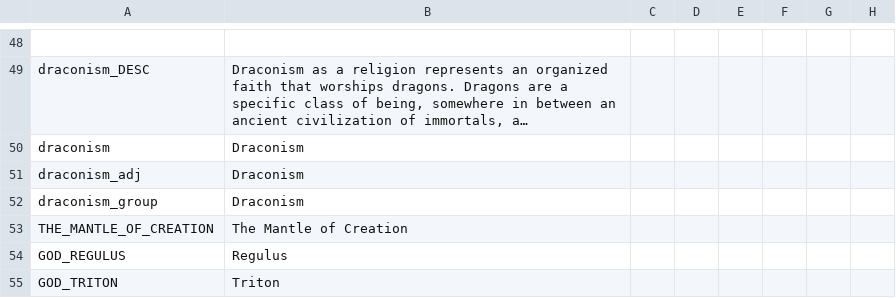
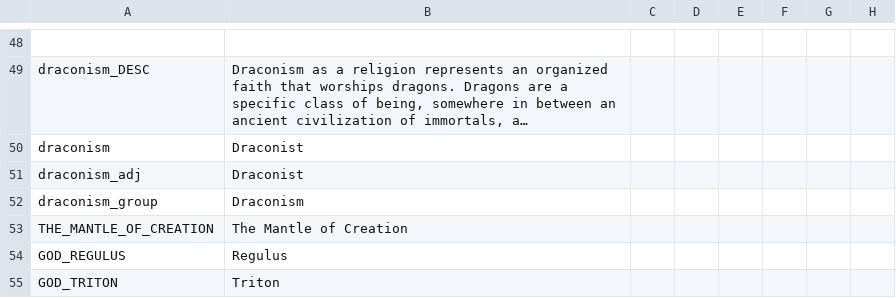
Before and after one commit to Federico-CM/ck2_mod, a CSV file: regalia_reborn/localisation/rr_religions.csv, drawn as a sheet; only a part is shown, gaps mark what is left out; long unchanged cells end in …; the diff names each change by its address in the sheet, - before the commit and + after, or states it on an @@ line.

```diff
--- a/regalia_reborn/localisation/rr_religions.csv
+++ b/regalia_reborn/localisation/rr_religions.csv
-B50:B51: Draconism
+B50:B51: Draconist
```
Also changed, not shown: regalia_reborn/localisation/rr_bookmarks.csv, 1 other file.
